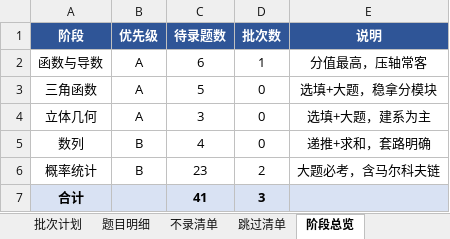
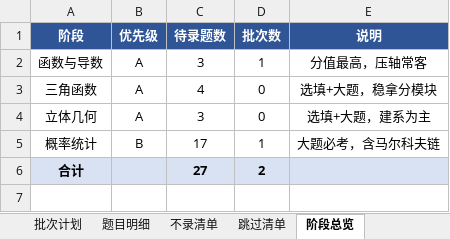
Before and after one commit to adwlachowicz684-star/Test-paper-generation-tool, an Excel workbook: gaokao-paper/教辅录入任务计划清单.xlsx, sheet 阶段总览, drawn as a sheet; values as stored, in another font and other column widths than the file's, no borders; removed rows and columns are numbered as before the commit, all else as after; the diff names each change by its address in the sheet, - before the commit and + after, or states it on an @@ line.

```diff
--- a/gaokao-paper/教辅录入任务计划清单.xlsx (sheet 阶段总览)
+++ b/gaokao-paper/教辅录入任务计划清单.xlsx (sheet 阶段总览)
-C2 (待录题数): 6
+C2 (待录题数): 3
-C3 (待录题数): 5
+C3 (待录题数): 4
-row 5: 数列 | B | 4 | 0 | 递推+求和，套路明确
-C5 (待录题数): 23
+C5 (待录题数): 17
-D5 (批次数): 2
+D5 (批次数): 1
-C6 (待录题数): 41
+C6 (待录题数): 27
-D6 (批次数): 3
+D6 (批次数): 2
```
Also changed, not shown: sheet 题目明细, sheet 不录清单, sheet 批次计划, sheet 进度总览, 9 other files.
